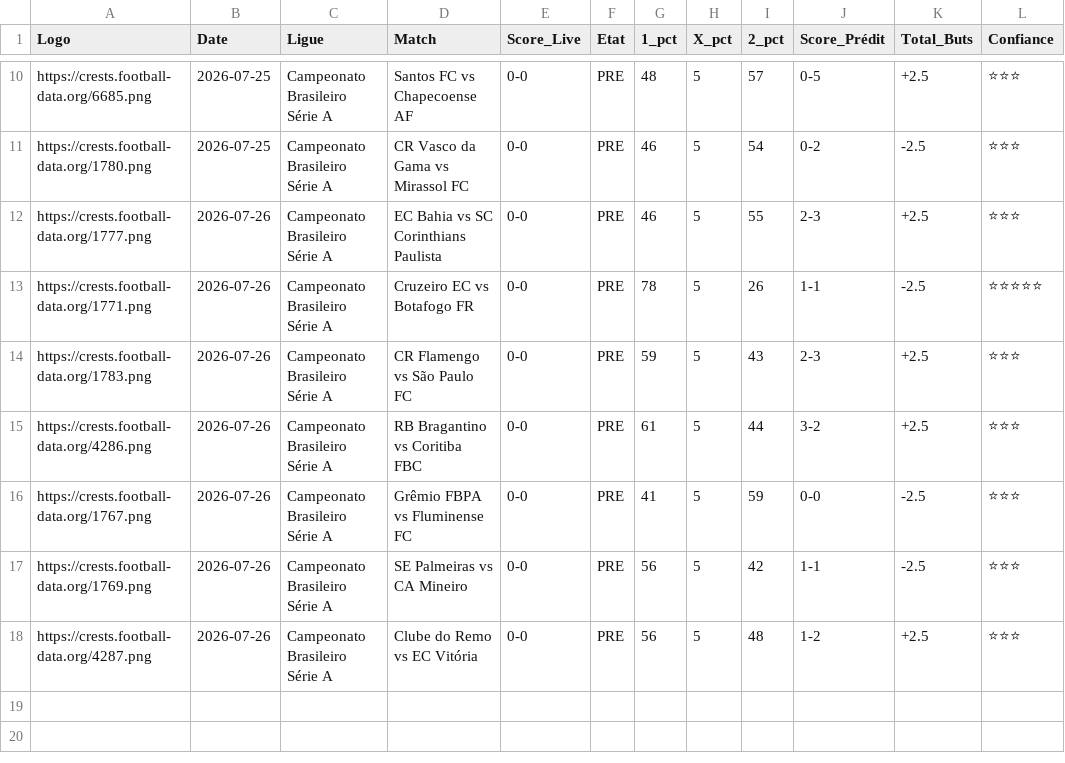
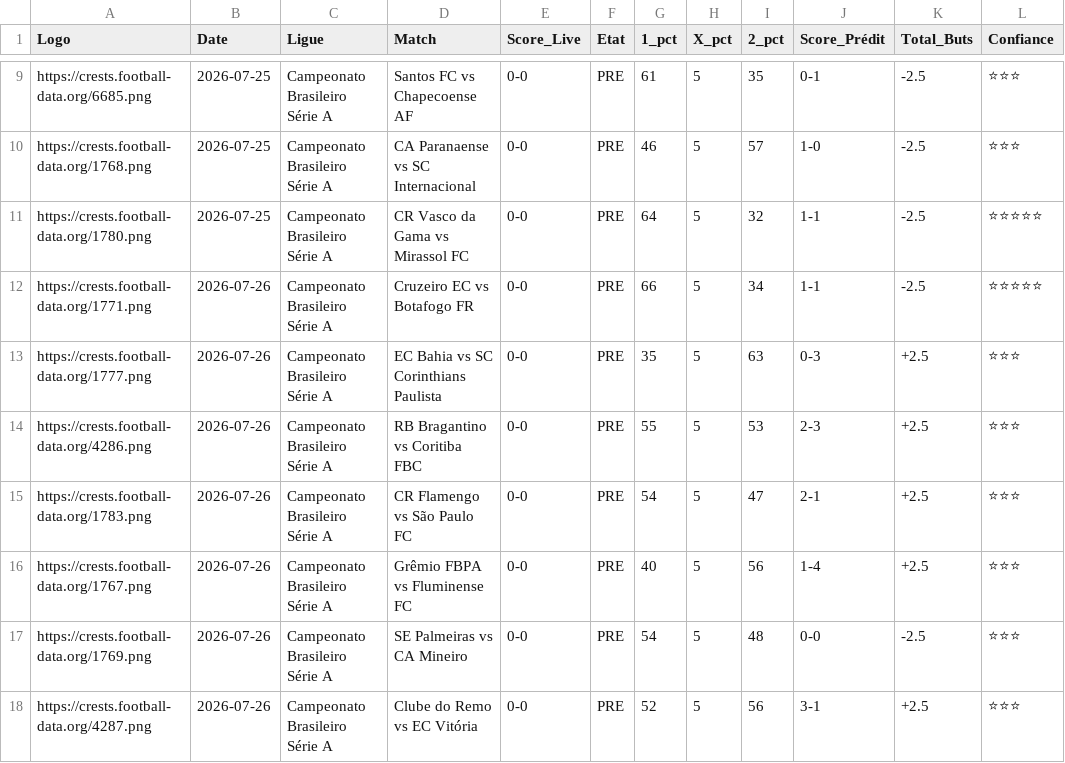
Before and after one commit to magangaromy7-del/ia-foot-hemery, a CSV file: match.csv, drawn as a sheet; only a part is shown, gaps mark what is left out; removed rows and columns are numbered as before the commit, all else as after; the diff covers the shown part only; the diff names each change by its address in the sheet, - before the commit and + after, or states it on an @@ line.

Commit message:
Mise à jour auto des matchs

```diff
--- a/match.csv
+++ b/match.csv
-G9 (1_pct): 48
+G9 (1_pct): 61
-I9 (2_pct): 57
+I9 (2_pct): 35
-J9 (Score_Prédit): 0-5
+J9 (Score_Prédit): 0-1
-K9 (Total_Buts): +2.5
+K9 (Total_Buts): -2.5
+row 10: https://crests.football-data.org/1768.png | 2026-07-25 | Campeonato Brasileiro Série A | CA Paranaense vs SC Internacional | 0-0 | PRE | 46 | 5 | 57 | 1-0 | -2.5 | ⭐⭐⭐
-G11 (1_pct): 46
+G11 (1_pct): 64
-I11 (2_pct): 54
+I11 (2_pct): 32
-J11 (Score_Prédit): 0-2
+J11 (Score_Prédit): 1-1
-L11 (Confiance): ⭐⭐⭐
+L11 (Confiance): ⭐⭐⭐⭐⭐
-row 12: https://crests.football-data.org/1777.png | 2026-07-26 | Campeonato Brasileiro Série A | EC Bahia vs SC Corinthians Paulista | 0-0 | PRE | 46 | 5 | 55 | 2-3 | +2.5 | ⭐⭐⭐
-G12 (1_pct): 78
+G12 (1_pct): 66
-I12 (2_pct): 26
+I12 (2_pct): 34
-A13 (Logo): https://crests.football-data.org/1783.png
+A13 (Logo): https://crests.football-data.org/1777.png
-D13 (Match): CR Flamengo vs São Paulo FC
+D13 (Match): EC Bahia vs SC Corinthians Paulista
-G13 (1_pct): 59
+G13 (1_pct): 35
-I13 (2_pct): 43
+I13 (2_pct): 63
-J13 (Score_Prédit): 2-3
+J13 (Score_Prédit): 0-3
-G14 (1_pct): 61
+G14 (1_pct): 55
-I14 (2_pct): 44
+I14 (2_pct): 53
-J14 (Score_Prédit): 3-2
+J14 (Score_Prédit): 2-3
+row 15: https://crests.football-data.org/1783.png | 2026-07-26 | Campeonato Brasileiro Série A | CR Flamengo vs São Paulo FC | 0-0 | PRE | 54 | 5 | 47 | 2-1 | +2.5 | ⭐⭐⭐
-G16 (1_pct): 41
+G16 (1_pct): 40
-I16 (2_pct): 59
+I16 (2_pct): 56
-J16 (Score_Prédit): 0-0
+J16 (Score_Prédit): 1-4
-K16 (Total_Buts): -2.5
+K16 (Total_Buts): +2.5
-G17 (1_pct): 56
+G17 (1_pct): 54
-I17 (2_pct): 42
+I17 (2_pct): 48
-J17 (Score_Prédit): 1-1
+J17 (Score_Prédit): 0-0
-G18 (1_pct): 56
+G18 (1_pct): 52
-I18 (2_pct): 48
+I18 (2_pct): 56
-J18 (Score_Prédit): 1-2
+J18 (Score_Prédit): 3-1
```
Also changed, not shown: 1 removed row and 30 edited cells elsewhere in this file.
